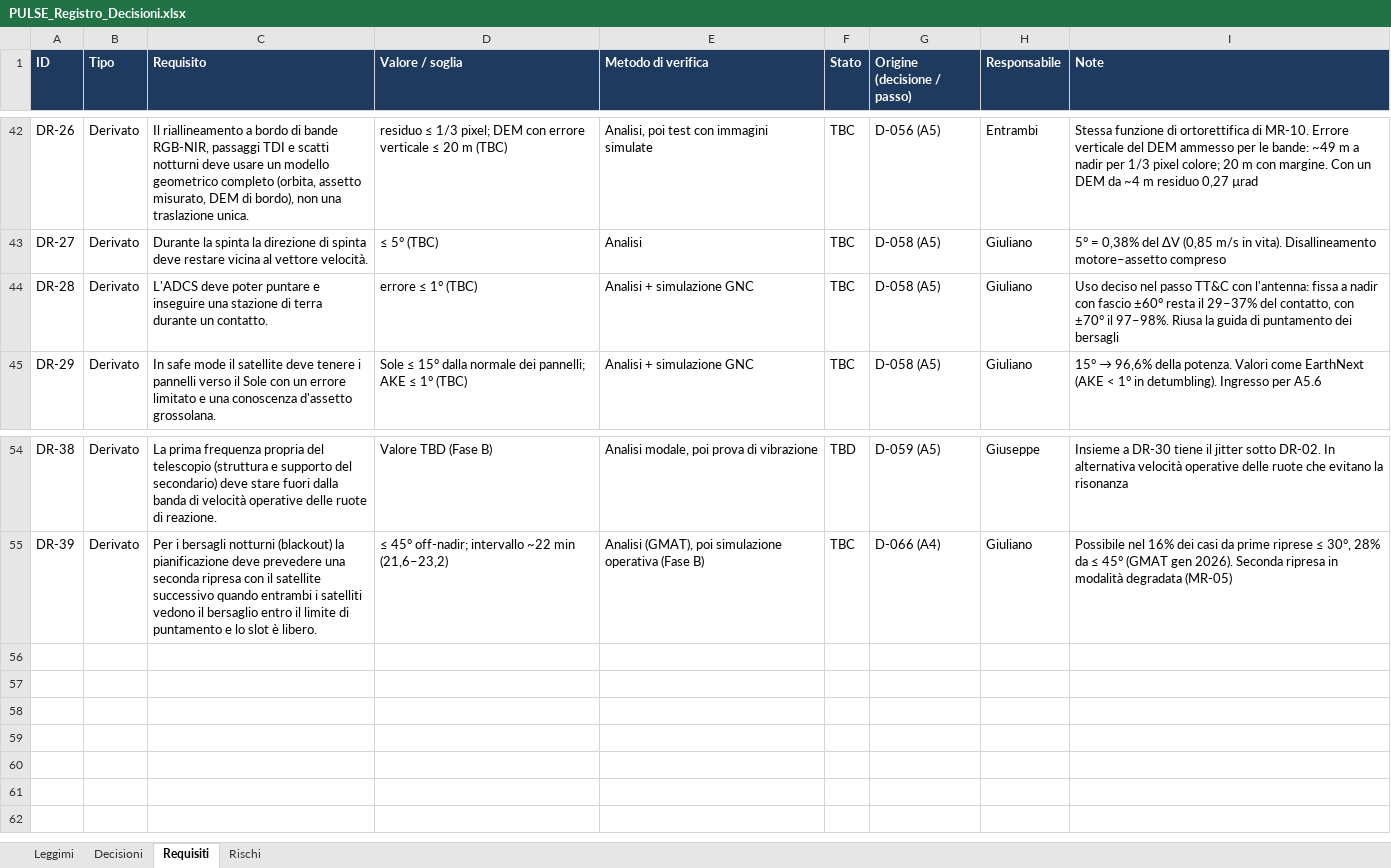
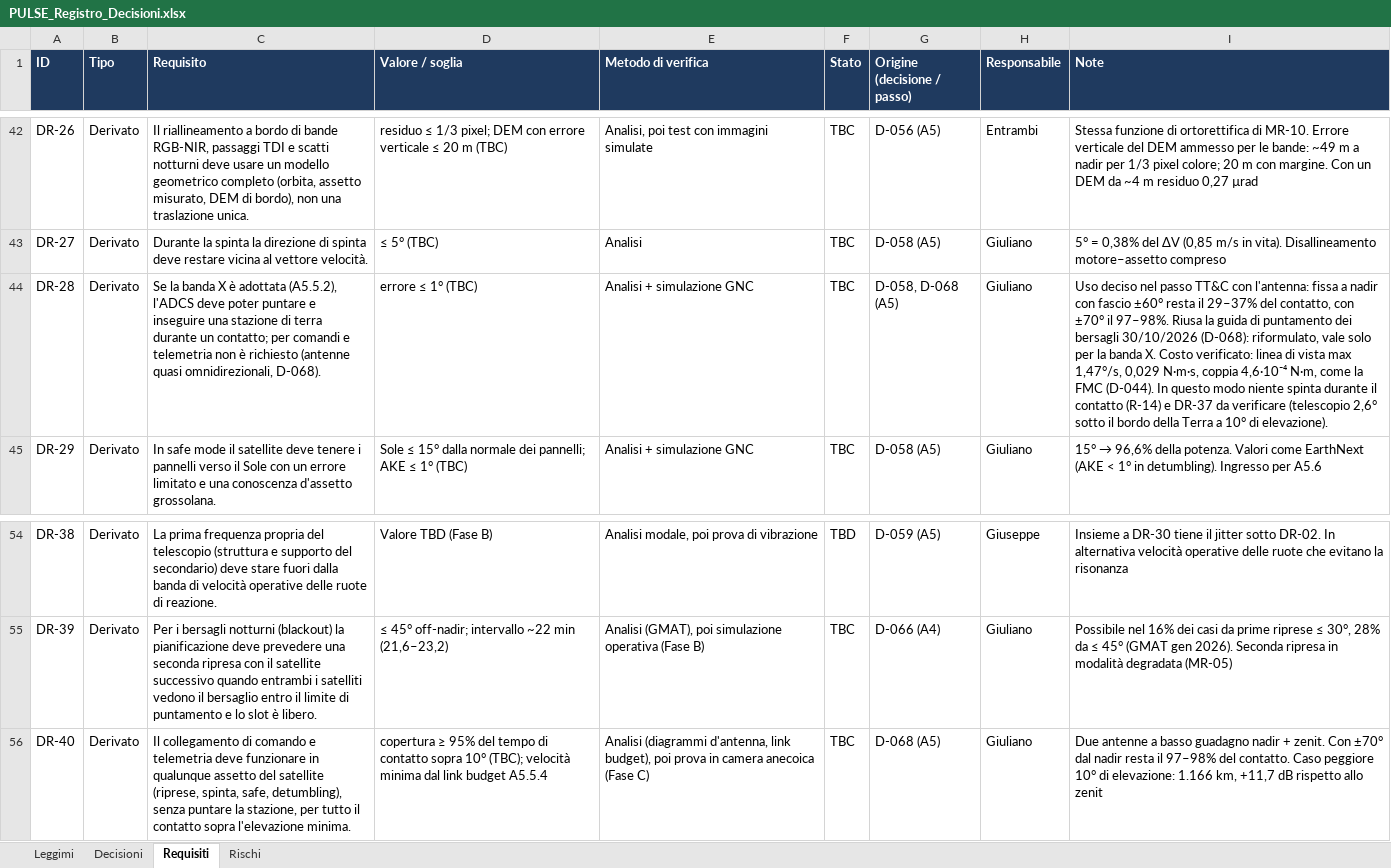
Before and after one commit to GiulianoPennacchioJ/PULSE-16u-cubesat, an Excel workbook: PULSE_Registro_Decisioni.xlsx, sheet Requisiti, drawn as a sheet; only a part is shown, gaps mark what is left out; values as stored, in another font and other column widths than the file's, no borders; conditional formats not drawn; the diff names each change by its address in the sheet, - before the commit and + after, or states it on an @@ line.

```diff
--- a/PULSE_Registro_Decisioni.xlsx (sheet Requisiti)
+++ b/PULSE_Registro_Decisioni.xlsx (sheet Requisiti)
-C44 (Requisito): L'ADCS deve poter puntare e inseguire una stazione di terra durante un contatto.
+C44 (Requisito): Se la banda X è adottata (A5.5.2), l'ADCS deve poter puntare e inseguire una stazione di terra durante un contatto; per comandi e telemetria non è richiesto (antenne quasi omnidirezionali, D-068).
-G44 (Origine (decisione / passo)): D-058 (A5)
+G44 (Origine (decisione / passo)): D-058, D-068 (A5)
-I44 (Note): …dei bersagli
+I44 (Note): …dei bersagli 30/10/2026 (D-068): riformulato, vale solo per la banda X. Costo verificato: linea di vista max 1,47°/s, 0,029 N·m·s, coppia 4,6·10⁻⁴ N·m, come la FMC (D-044). In questo modo niente spinta durante il contatto (R-14) e DR-37 da verificare (telescopio 2,6° sotto il bordo della Terra a 10° di elevazione).
+row 56: DR-40 | Derivato | Il collegamento di comando e telemetria deve funzionare in qualunque assetto del satellite (riprese, spinta, safe, detumbling), senza puntare la stazione, per tutto il contatto sopra l'elevazione minima. | copertura ≥ 95% del tempo di contatto sopra 10° (TBC); velocità minima dal link budget A5.5.4 | Analisi (diagrammi d'antenna, link budget), poi prova in camera anecoica (Fase C) | TBC | D-068 (A5) | Giuliano | Due antenne a basso guadagno nadir + zenit. Con ±70° dal nadir resta il 97–98% del contatto. Caso peggiore 10° di elevazione: 1.166 km, +11,7 dB rispetto allo zenit
```
Also changed, not shown: sheet Decisioni, sheet Rischi.
